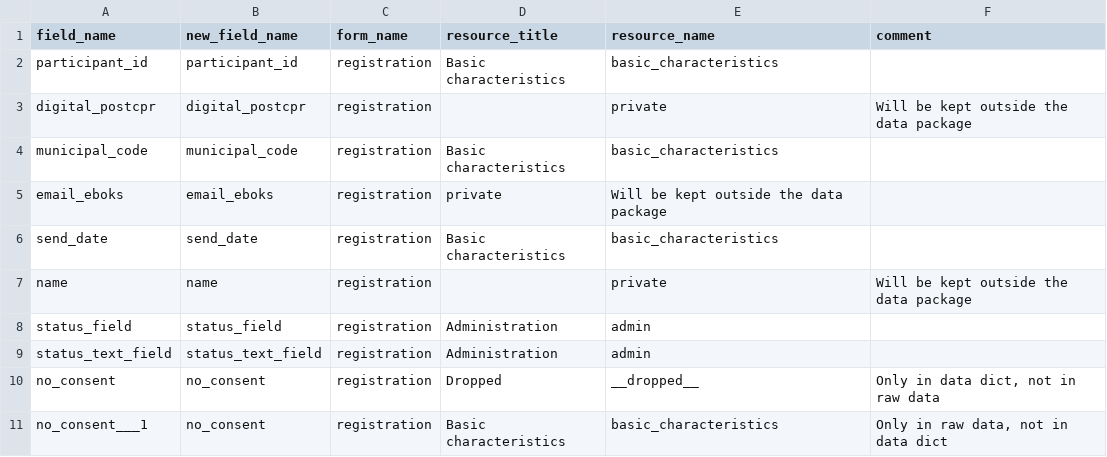
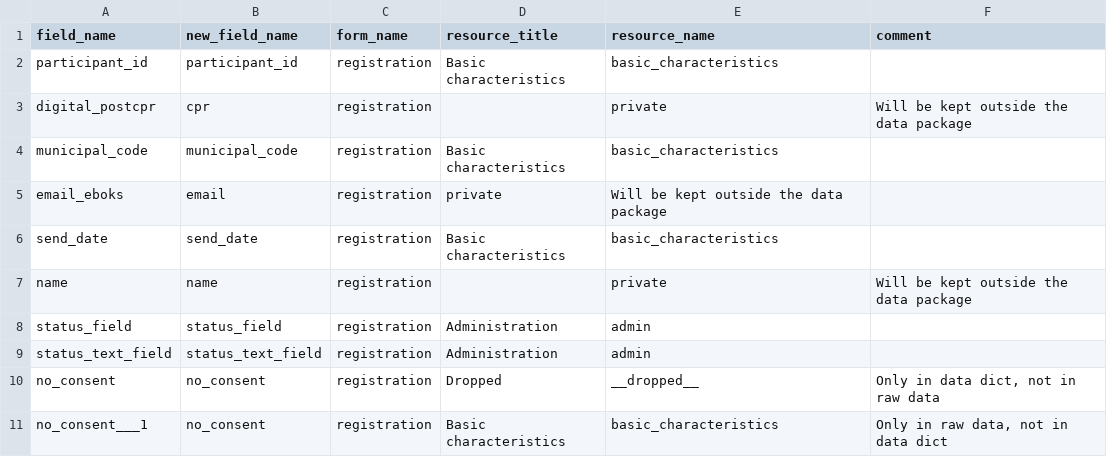
Before and after one commit to dp-next/questionnaire-data, a CSV file: src/questionnaire_data/metadata/redcap/mapping-field-to-resource.csv, drawn as a sheet; only a part is shown.

Commit message:
chore: 🍱 simplify new field names of two private fields to be `cpr` and `email`

```diff
--- a/src/questionnaire_data/metadata/redcap/mapping-field-to-resource.csv
+++ b/src/questionnaire_data/metadata/redcap/mapping-field-to-resource.csv
@@ -2,5 +2,5 @@ field_name;new_field_name;form_name;resource_title;resource_name;comment
 participant_id;participant_id;registration;Basic characteristics;basic_characteristics
-digital_postcpr;digital_postcpr;registration;;private;Will be kept outside the data package
+digital_postcpr;cpr;registration;;private;Will be kept outside the data package
 municipal_code;municipal_code;registration;Basic characteristics;basic_characteristics
-email_eboks;email_eboks;registration;private;Will be kept outside the data package
+email_eboks;email;registration;private;Will be kept outside the data package
 send_date;send_date;registration;Basic characteristics;basic_characteristics
```
